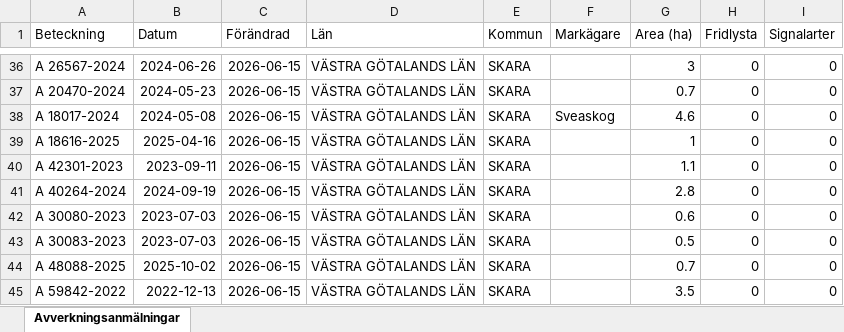
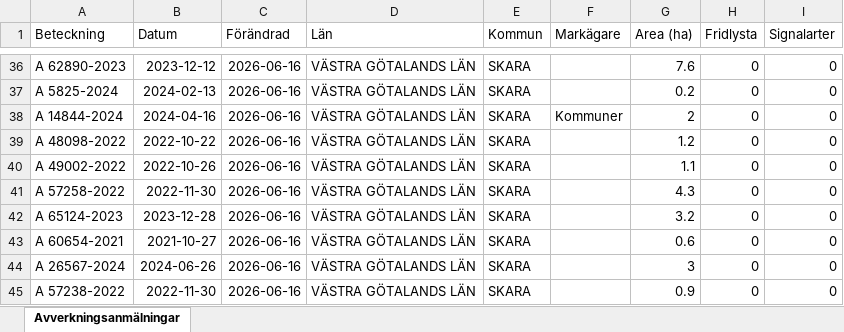
Before and after one commit to klasma/Logging_1495, an Excel workbook: Översikt SKARA.xlsx, sheet Avverkningsanmälningar, drawn as a sheet; only a part is shown, gaps mark what is left out; values as stored, in another font and other column widths than the file's, no borders; the diff covers the shown part only; the diff names each change by its address in the sheet, - before the commit and + after, or states it on an @@ line.

```diff
--- a/Översikt SKARA.xlsx (sheet Avverkningsanmälningar)
+++ b/Översikt SKARA.xlsx (sheet Avverkningsanmälningar)
-A36 (Beteckning): A 26567-2024
+A36 (Beteckning): A 62890-2023
-B36 (Datum): 2024-06-26
+B36 (Datum): 2023-12-12
-C36:C45 (Förändrad): 2026-06-15
+C36:C45 (Förändrad): 2026-06-16
-G36 (Area (ha)): 3
+G36 (Area (ha)): 7.6
-A37 (Beteckning): A 20470-2024
+A37 (Beteckning): A 5825-2024
-B37 (Datum): 2024-05-23
+B37 (Datum): 2024-02-13
-G37 (Area (ha)): 0.7
+G37 (Area (ha)): 0.2
-A38 (Beteckning): A 18017-2024
+A38 (Beteckning): A 14844-2024
-B38 (Datum): 2024-05-08
+B38 (Datum): 2024-04-16
-F38 (Markägare): Sveaskog
+F38 (Markägare): Kommuner
-G38 (Area (ha)): 4.6
+G38 (Area (ha)): 2
-A39 (Beteckning): A 18616-2025
+A39 (Beteckning): A 48098-2022
-B39 (Datum): 2025-04-16
+B39 (Datum): 2022-10-22
-G39 (Area (ha)): 1
+G39 (Area (ha)): 1.2
-A40 (Beteckning): A 42301-2023
+A40 (Beteckning): A 49002-2022
-B40 (Datum): 2023-09-11
+B40 (Datum): 2022-10-26
-A41 (Beteckning): A 40264-2024
+A41 (Beteckning): A 57258-2022
-B41 (Datum): 2024-09-19
+B41 (Datum): 2022-11-30
-G41 (Area (ha)): 2.8
+G41 (Area (ha)): 4.3
-A42 (Beteckning): A 30080-2023
+A42 (Beteckning): A 65124-2023
-B42 (Datum): 2023-07-03
+B42 (Datum): 2023-12-28
-G42 (Area (ha)): 0.6
+G42 (Area (ha)): 3.2
-A43 (Beteckning): A 30083-2023
+A43 (Beteckning): A 60654-2021
-B43 (Datum): 2023-07-03
+B43 (Datum): 2021-10-27
-G43 (Area (ha)): 0.5
+G43 (Area (ha)): 0.6
-A44 (Beteckning): A 48088-2025
+A44 (Beteckning): A 26567-2024
-B44 (Datum): 2025-10-02
+B44 (Datum): 2024-06-26
-G44 (Area (ha)): 0.7
+G44 (Area (ha)): 3
-A45 (Beteckning): A 59842-2022
+A45 (Beteckning): A 57238-2022
-B45 (Datum): 2022-12-13
+B45 (Datum): 2022-11-30
-G45 (Area (ha)): 3.5
+G45 (Area (ha)): 0.9
```
Also changed, not shown: 858 edited cells elsewhere in this sheet, artfynd/A 1202-2024 artfynd.xlsx, artfynd/A 23455-2026 artfynd.xlsx, 49 other files.
